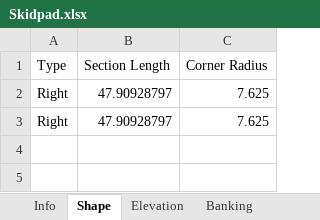
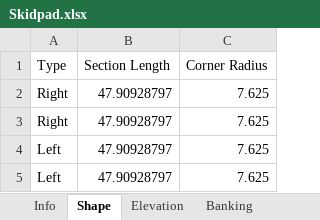
Before and after one commit to Formula-Electric-Berkeley/FEBSim, an Excel workbook: custom sim/track_files/Skidpad.xlsx, sheet Shape, drawn as a sheet; values as stored, in another font and other column widths than the file's, no borders; table styles not drawn; the diff names each change by its address in the sheet, - before the commit and + after, or states it on an @@ line.

Commit message:
change skidpad

```diff
--- a/custom sim/track_files/Skidpad.xlsx (sheet Shape)
+++ b/custom sim/track_files/Skidpad.xlsx (sheet Shape)
+row 4: Left | 47.90928797 | 7.625
+row 5: Left | 47.90928797 | 7.625
```
Also changed, not shown: custom sim/two_track_out2.xlsx, 2 other files.
